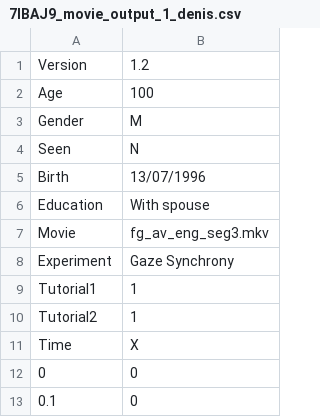
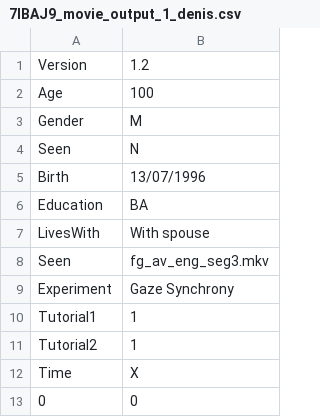
Before and after one commit to ArielBundy/SyncForrestSync, a CSV file: multibuild/v1.2/output/7IBAJ9_movie_output_1_denis.csv, drawn as a sheet; only a part is shown; the shorter side is filled out with more unchanged rows.

```diff
--- a/multibuild/v1.2/output/7IBAJ9_movie_output_1_denis.csv
+++ b/multibuild/v1.2/output/7IBAJ9_movie_output_1_denis.csv
@@ -5,4 +5,5 @@ Seen,N
 Birth,13/07/1996
-Education,With spouse
-Movie,fg_av_eng_seg3.mkv
+Education,BA
+LivesWith,With spouse
+Seen,fg_av_eng_seg3.mkv
 Experiment,Gaze Synchrony
```
Also changed, not shown: multibuild/v1.2/output/1AXJVJ_movie_output_2_denis.csv, multibuild/v1.2/output/5K7EOU_movie_output_2_gabi.csv, 9 other files.
